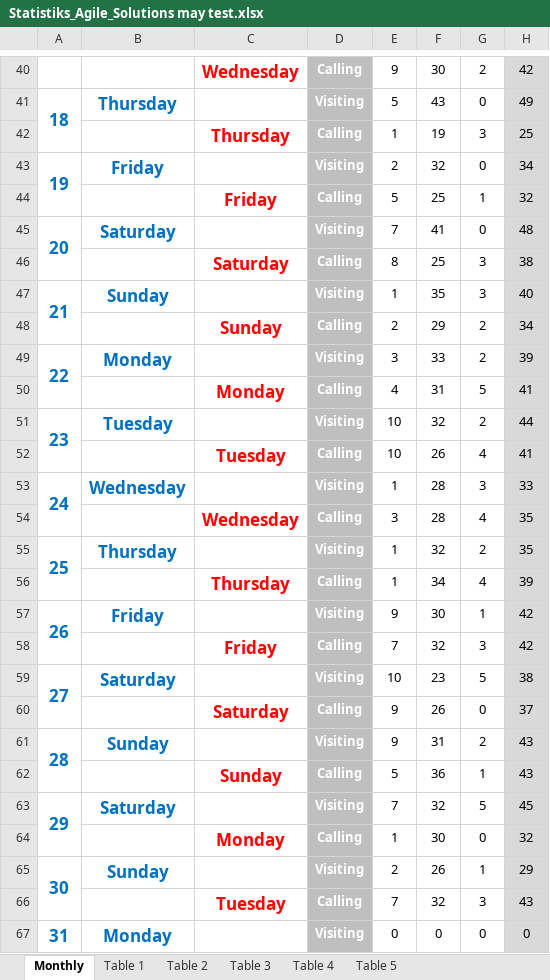
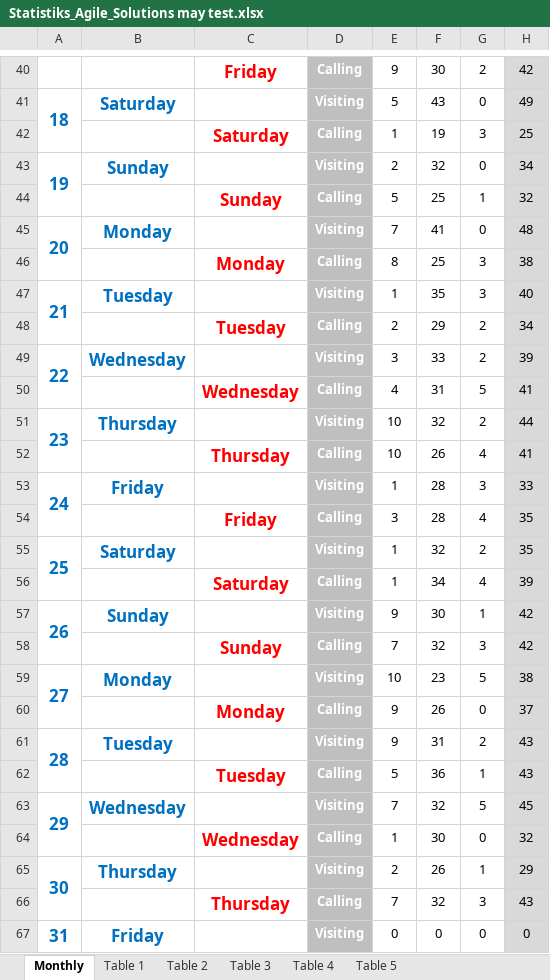
Before and after one commit to Vugar-git/Asia-motors-Power-BI-project-, an Excel workbook: Statistiks_Agile_Solutions may test.xlsx, sheet Monthly, drawn as a sheet; only a part is shown, gaps mark what is left out; values as stored, in another font and other column widths than the file's, no borders; charts and pictures and conditional formats not drawn; the diff covers the shown part only; the diff names each change by its address in the sheet, - before the commit and + after, or states it on an @@ line.

```diff
--- a/Statistiks_Agile_Solutions may test.xlsx (sheet Monthly)
+++ b/Statistiks_Agile_Solutions may test.xlsx (sheet Monthly)
-C40: Wednesday
+C40: Friday
-B41: Thursday
+B41: Saturday
-C42: Thursday
+C42: Saturday
-B43: Friday
+B43: Sunday
-C44: Friday
+C44: Sunday
-B45: Saturday
+B45: Monday
-C46: Saturday
+C46: Monday
-B47: Sunday
+B47: Tuesday
-C48: Sunday
+C48: Tuesday
-B49: Monday
+B49: Wednesday
-C50: Monday
+C50: Wednesday
-B51: Tuesday
+B51: Thursday
-C52: Tuesday
+C52: Thursday
-B53: Wednesday
+B53: Friday
-C54: Wednesday
+C54: Friday
-B55: Thursday
+B55: Saturday
-C56: Thursday
+C56: Saturday
-B57: Friday
+B57: Sunday
-C58: Friday
+C58: Sunday
-B59: Saturday
+B59: Monday
-C60: Saturday
+C60: Monday
-B61: Sunday
+B61: Tuesday
-C62: Sunday
+C62: Tuesday
-B63: Saturday
+B63: Wednesday
-C64: Monday
+C64: Wednesday
-B65: Sunday
+B65: Thursday
-C66: Tuesday
+C66: Thursday
-B67: Monday
+B67: Friday
```
Also changed, not shown: 89 edited cells elsewhere in this sheet, charts or pictures, 1 other file.
